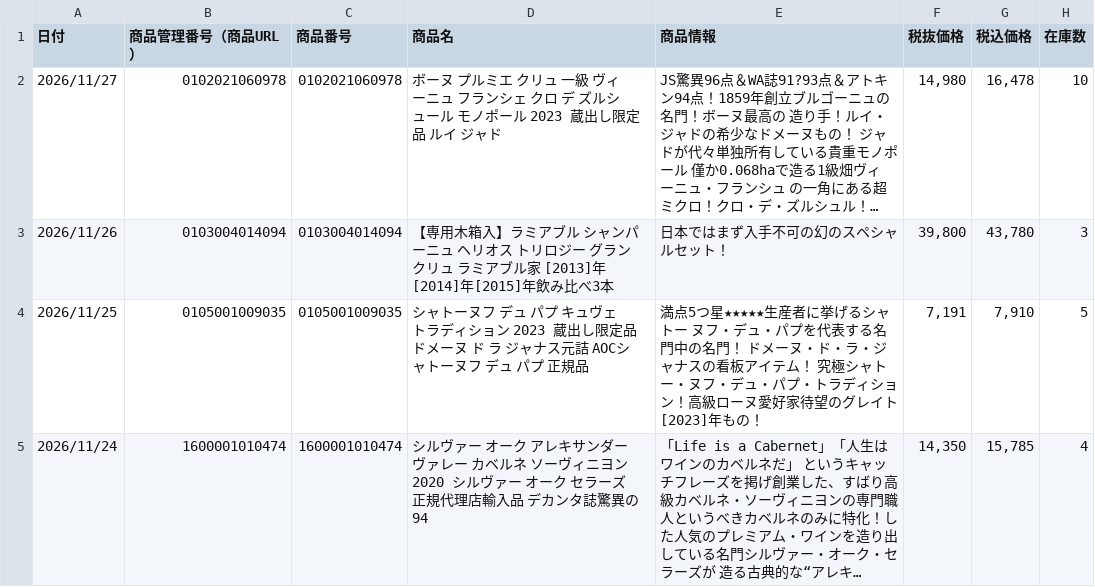
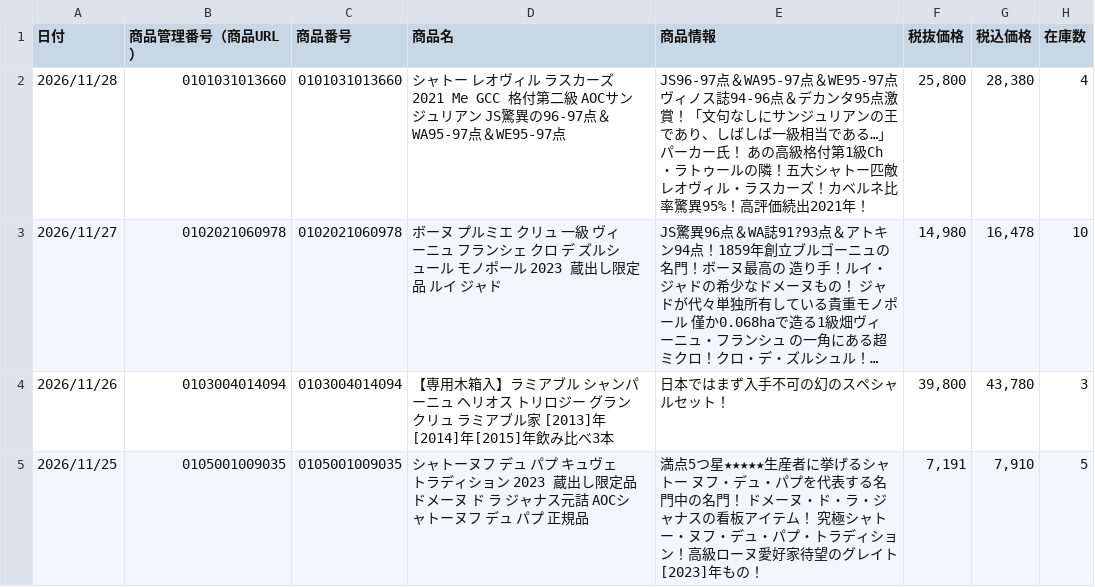
Before and after one commit to kiyonakatsuji-del/daitokka-data, a CSV file: daitokka.csv, drawn as a sheet; only a part is shown; the shorter side is filled out with more unchanged rows; long unchanged cells end in …; the diff names each change by its address in the sheet, - before the commit and + after, or states it on an @@ line.

Commit message:
大特価データ更新 2026-11-26 15:27:11

```diff
--- a/daitokka.csv
+++ b/daitokka.csv
+row 2: 2026/11/28 | 0101031013660 | 0101031013660 | シャトー レオヴィル ラスカーズ 2021 Me GCC 格付第二級 AOCサンジュリアン JS驚異の96-97点＆WA95-97点＆WE95-97点 | JS96-97点＆WA95-97点＆WE95-97点ヴィノス誌94-96点＆デカンタ95点激賞！「文句なしにサンジュリアンの王であり、しばしば一級相当である…」パーカー氏！ あの高級格付第1級Ch・ラトゥールの隣！五大シャトー匹敵レオヴィル・ラスカーズ！カベルネ比率驚異95%！高評価続出2021年！ | 25,800 | 28,380 | 4
```
